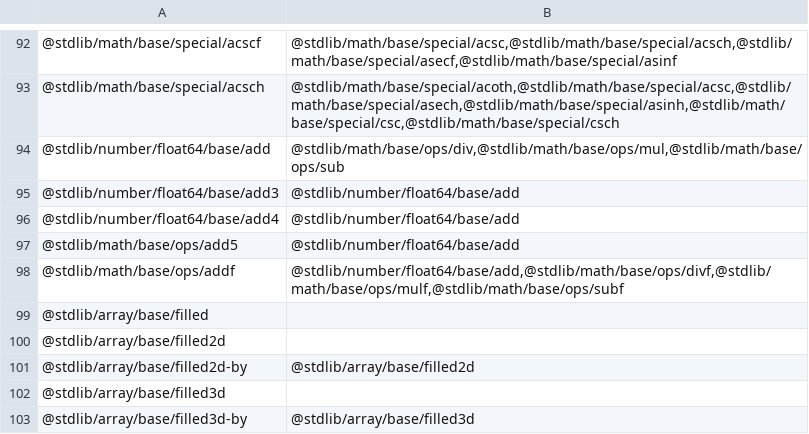
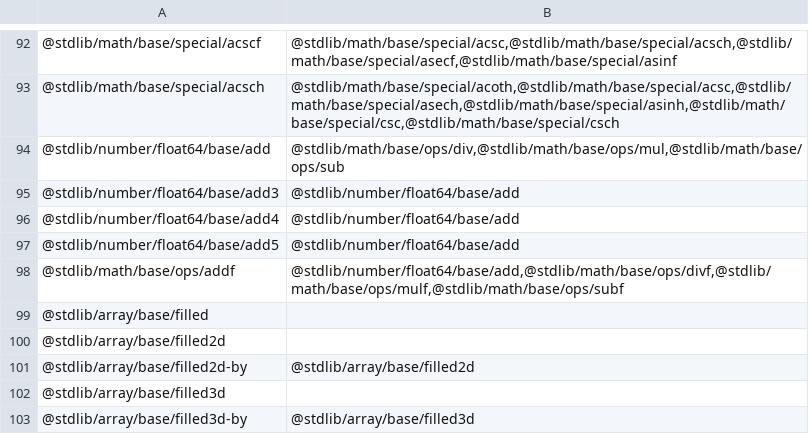
Before and after one commit to stdlib-js/namespace-pkg2related, a CSV file: data/data.csv, drawn as a sheet; only a part is shown, gaps mark what is left out.

```diff
--- a/data/data.csv
+++ b/data/data.csv
@@ -96,3 +96,3 @@
 "@stdlib/number/float64/base/add4","@stdlib/number/float64/base/add"
-"@stdlib/math/base/ops/add5","@stdlib/number/float64/base/add"
+"@stdlib/number/float64/base/add5","@stdlib/number/float64/base/add"
 "@stdlib/math/base/ops/addf","@stdlib/number/float64/base/add,@stdlib/math/base/ops/divf,@stdlib/math/base/ops/mulf,@stdlib/math/base/ops/subf"
```
Also changed, not shown: 6 other files.
